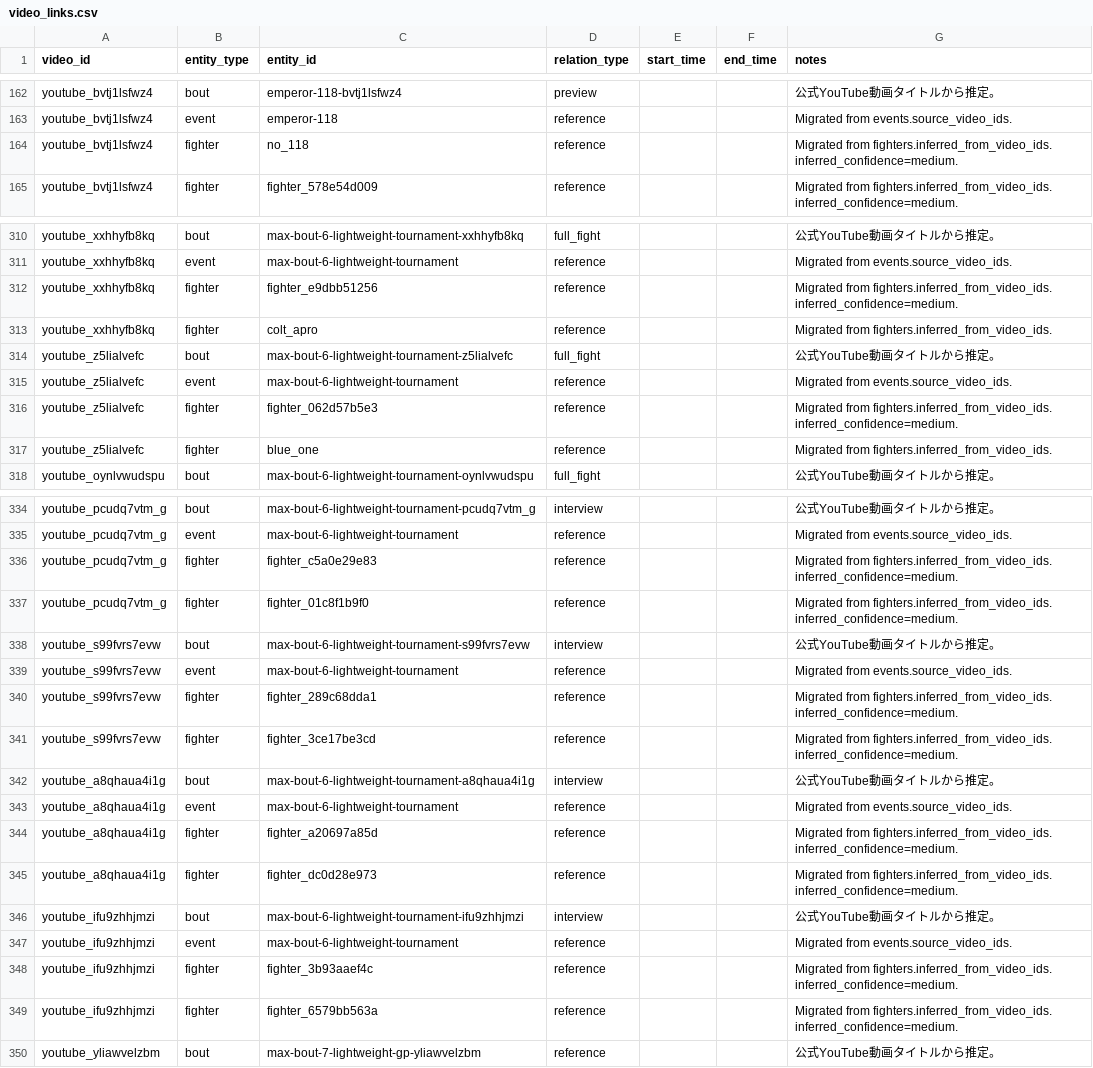
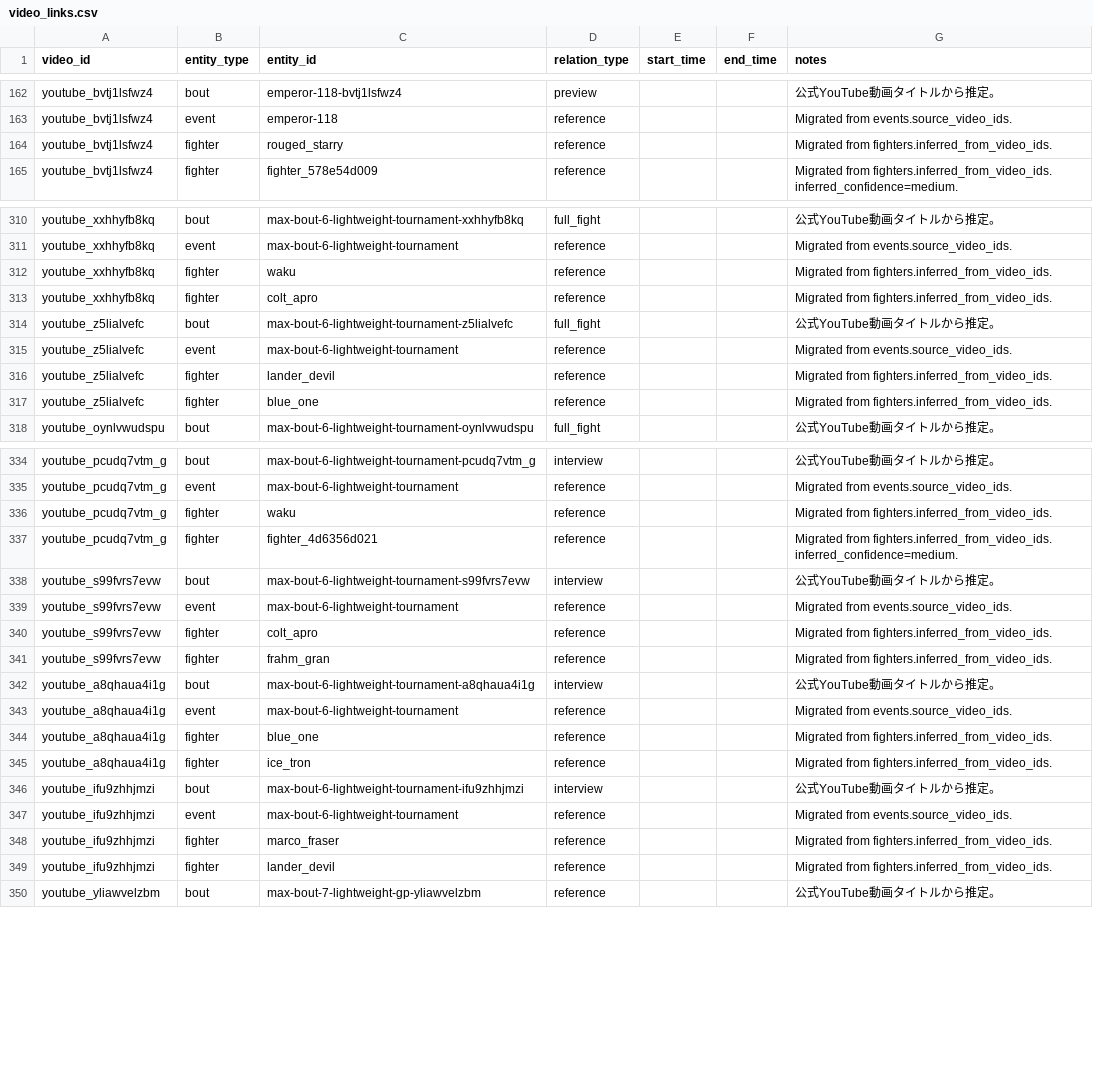
Before and after one commit to takano32/arakaku, a CSV file: data-src/video_links.csv, drawn as a sheet; only a part is shown, gaps mark what is left out; the diff covers the shown part only.

```diff
--- a/data-src/video_links.csv
+++ b/data-src/video_links.csv
@@ -163,3 +163,3 @@ youtube_bvtj1lsfwz4,bout,emperor-118-bvtj1lsfwz4,preview,,,公式YouTube動画
 youtube_bvtj1lsfwz4,event,emperor-118,reference,,,Migrated from events.source_video_ids.
-youtube_bvtj1lsfwz4,fighter,no_118,reference,,,Migrated from fighters.inferred_from_video_ids. inferred_confidence=medium.
+youtube_bvtj1lsfwz4,fighter,rouged_starry,reference,,,Migrated from fighters.inferred_from_video_ids.
 youtube_bvtj1lsfwz4,fighter,fighter_578e54d009,reference,,,Migrated from fighters.inferred_from_video_ids. inferred_confidence=medium.
@@ -311,3 +311,3 @@ youtube_xxhhyfb8kq,bout,max-bout-6-lightweight-tournament-xxhhyfb8kq,full_fight,
 youtube_xxhhyfb8kq,event,max-bout-6-lightweight-tournament,reference,,,Migrated from events.source_video_ids.
-youtube_xxhhyfb8kq,fighter,fighter_e9dbb51256,reference,,,Migrated from fighters.inferred_from_video_ids. inferred_confidence=medium.
+youtube_xxhhyfb8kq,fighter,waku,reference,,,Migrated from fighters.inferred_from_video_ids.
 youtube_xxhhyfb8kq,fighter,colt_apro,reference,,,Migrated from fighters.inferred_from_video_ids.
@@ -315,3 +315,3 @@ youtube_z5lialvefc,bout,max-bout-6-lightweight-tournament-z5lialvefc,full_fight,
 youtube_z5lialvefc,event,max-bout-6-lightweight-tournament,reference,,,Migrated from events.source_video_ids.
-youtube_z5lialvefc,fighter,fighter_062d57b5e3,reference,,,Migrated from fighters.inferred_from_video_ids. inferred_confidence=medium.
+youtube_z5lialvefc,fighter,lander_devil,reference,,,Migrated from fighters.inferred_from_video_ids.
 youtube_z5lialvefc,fighter,blue_one,reference,,,Migrated from fighters.inferred_from_video_ids.
@@ -335,16 +335,16 @@ youtube_pcudq7vtm_g,bout,max-bout-6-lightweight-tournament-pcudq7vtm_g,interview
 youtube_pcudq7vtm_g,event,max-bout-6-lightweight-tournament,reference,,,Migrated from events.source_video_ids.
-youtube_pcudq7vtm_g,fighter,fighter_c5a0e29e83,reference,,,Migrated from fighters.inferred_from_video_ids. inferred_confidence=medium.
-youtube_pcudq7vtm_g,fighter,fighter_01c8f1b9f0,reference,,,Migrated from fighters.inferred_from_video_ids. inferred_confidence=medium.
+youtube_pcudq7vtm_g,fighter,waku,reference,,,Migrated from fighters.inferred_from_video_ids.
+youtube_pcudq7vtm_g,fighter,fighter_4d6356d021,reference,,,Migrated from fighters.inferred_from_video_ids. inferred_confidence=medium.
 youtube_s99fvrs7evw,bout,max-bout-6-lightweight-tournament-s99fvrs7evw,interview,,,公式YouTube動画タイトルから推定。
 youtube_s99fvrs7evw,event,max-bout-6-lightweight-tournament,reference,,,Migrated from events.source_video_ids.
-youtube_s99fvrs7evw,fighter,fighter_289c68dda1,reference,,,Migrated from fighters.inferred_from_video_ids. inferred_confidence=medium.
-youtube_s99fvrs7evw,fighter,fighter_3ce17be3cd,reference,,,Migrated from fighters.inferred_from_video_ids. inferred_confidence=medium.
+youtube_s99fvrs7evw,fighter,colt_apro,reference,,,Migrated from fighters.inferred_from_video_ids.
+youtube_s99fvrs7evw,fighter,frahm_gran,reference,,,Migrated from fighters.inferred_from_video_ids.
 youtube_a8qhaua4i1g,bout,max-bout-6-lightweight-tournament-a8qhaua4i1g,interview,,,公式YouTube動画タイトルから推定。
 youtube_a8qhaua4i1g,event,max-bout-6-lightweight-tournament,reference,,,Migrated from events.source_video_ids.
-youtube_a8qhaua4i1g,fighter,fighter_a20697a85d,reference,,,Migrated from fighters.inferred_from_video_ids. inferred_confidence=medium.
-youtube_a8qhaua4i1g,fighter,fighter_dc0d28e973,reference,,,Migrated from fighters.inferred_from_video_ids. inferred_confidence=medium.
+youtube_a8qhaua4i1g,fighter,blue_one,reference,,,Migrated from fighters.inferred_from_video_ids.
+youtube_a8qhaua4i1g,fighter,ice_tron,reference,,,Migrated from fighters.inferred_from_video_ids.
 youtube_ifu9zhhjmzi,bout,max-bout-6-lightweight-tournament-ifu9zhhjmzi,interview,,,公式YouTube動画タイトルから推定。
 youtube_ifu9zhhjmzi,event,max-bout-6-lightweight-tournament,reference,,,Migrated from events.source_video_ids.
-youtube_ifu9zhhjmzi,fighter,fighter_3b93aaef4c,reference,,,Migrated from fighters.inferred_from_video_ids. inferred_confidence=medium.
-youtube_ifu9zhhjmzi,fighter,fighter_6579bb563a,reference,,,Migrated from fighters.inferred_from_video_ids. inferred_confidence=medium.
+youtube_ifu9zhhjmzi,fighter,marco_fraser,reference,,,Migrated from fighters.inferred_from_video_ids.
+youtube_ifu9zhhjmzi,fighter,lander_devil,reference,,,Migrated from fighters.inferred_from_video_ids.
 youtube_yliawvelzbm,bout,max-bout-7-lightweight-gp-yliawvelzbm,reference,,,公式YouTube動画タイトルから推定。
```
Also changed, not shown: 4 edited cells elsewhere in this file, data-src/bout_participants.csv, data-src/fighters.csv.
